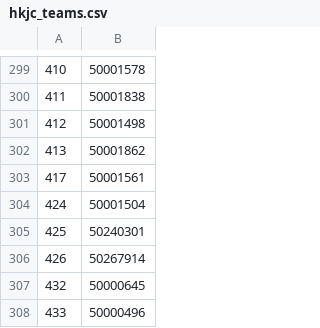
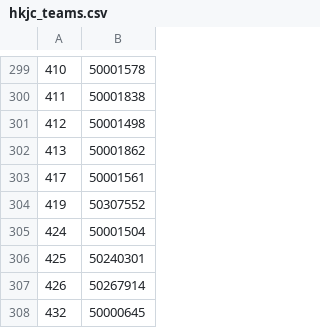
Before and after one commit to tanjt107/football-prediction, a CSV file: manual_files/hkjc_teams.csv, drawn as a sheet; only a part is shown, gaps mark what is left out; the shorter side is filled out with more unchanged rows; the diff names each change by its address in the sheet, - before the commit and + after, or states it on an @@ line.

Commit message:
Update manual files

```diff
--- a/manual_files/hkjc_teams.csv
+++ b/manual_files/hkjc_teams.csv
+row 304: 419 | 50307552
```
Also changed, not shown: manual_files/non_hkjc_teams.csv, manual_files/transfermarkt_teams.csv.
